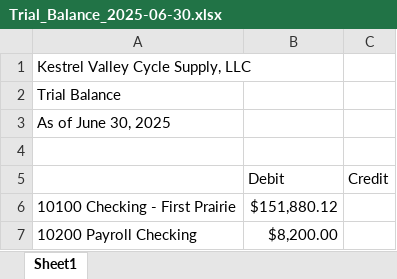
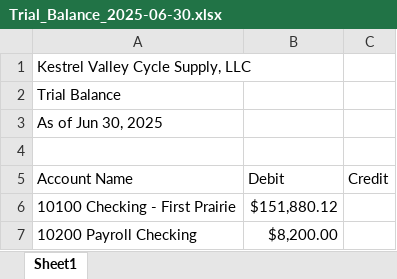
Before and after one commit to Jayhawk314/noesi-assurance, an Excel workbook: case-studies/kestrel-valley-cycle/data/quickbooks/Trial_Balance_2025-06-30.xlsx, sheet Sheet1, drawn as a sheet; only a part is shown; values as stored, in another font and other column widths than the file's, no borders; the diff names each change by its address in the sheet, - before the commit and + after, or states it on an @@ line.

```diff
--- a/case-studies/kestrel-valley-cycle/data/quickbooks/Trial_Balance_2025-06-30.xlsx (sheet Sheet1)
+++ b/case-studies/kestrel-valley-cycle/data/quickbooks/Trial_Balance_2025-06-30.xlsx (sheet Sheet1)
-A3 (Account Name): As of June 30, 2025
+A3 (Account Name): As of Jun 30, 2025
-A5: (empty)
+A5: Account Name
```
Also changed, not shown: case-studies/kestrel-valley-cycle/data/quickbooks/AR_Aging_Summary.xlsx, case-studies/kestrel-valley-cycle/data/quickbooks/Inventory_Valuation_Summary.xlsx, 25 other files.
